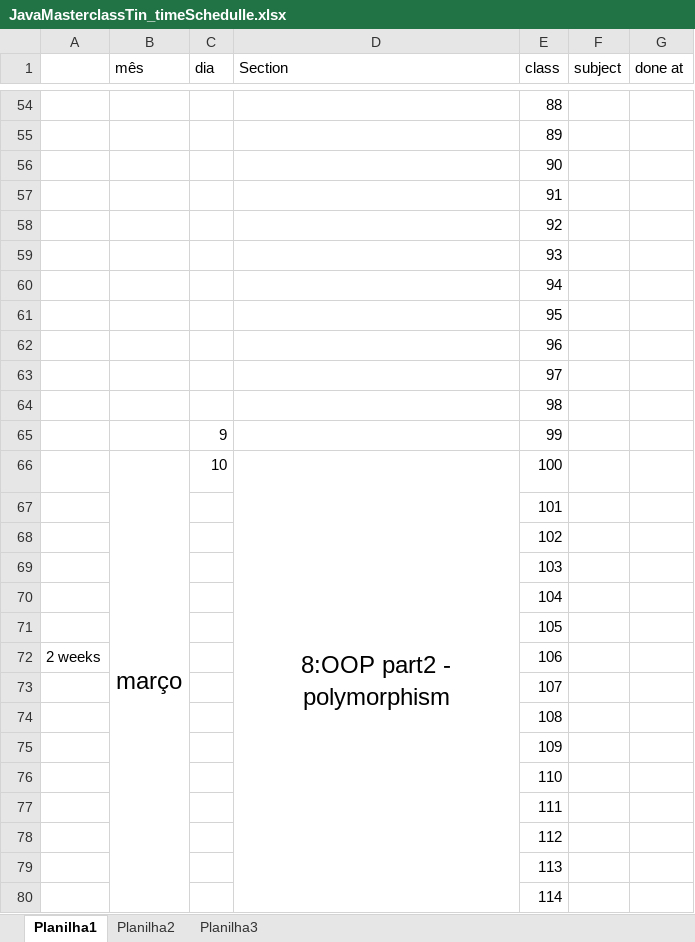
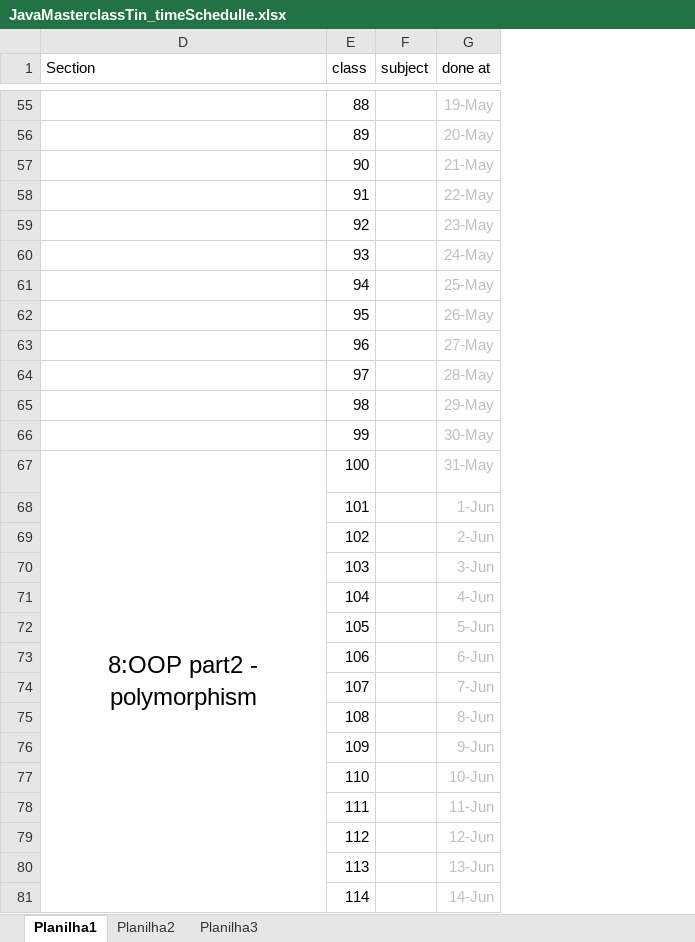
Before and after one commit to Henrique-Kriguer/Java_Tin, an Excel workbook: JavaMasterclassTin_timeSchedulle.xlsx, sheet Planilha1, drawn as a sheet; only a part is shown, gaps mark what is left out; values as stored, in another font and other column widths than the file's, no borders; removed rows and columns are numbered as before the commit, all else as after; the diff covers the shown part only; the diff names each change by its address in the sheet, - before the commit and + after, or states it on an @@ line.

```diff
--- a/JavaMasterclassTin_timeSchedulle.xlsx (sheet Planilha1)
+++ b/JavaMasterclassTin_timeSchedulle.xlsx (sheet Planilha1)
@@ column A hidden, row 72: 2 weeks @@
@@ column B (mês) hidden, row 66: março @@
@@ column C (dia) hidden, rows 65-66: 9 | 10 @@
-G55 (done at): (empty)
+G55 (done at): 19-May
-G56 (done at): (empty)
+G56 (done at): 20-May
-G57 (done at): (empty)
+G57 (done at): 21-May
-G58 (done at): (empty)
+G58 (done at): 22-May
-G59 (done at): (empty)
+G59 (done at): 23-May
-G60 (done at): (empty)
+G60 (done at): 24-May
-G61 (done at): (empty)
+G61 (done at): 25-May
-G62 (done at): (empty)
+G62 (done at): 26-May
-G63 (done at): (empty)
+G63 (done at): 27-May
-G64 (done at): (empty)
+G64 (done at): 28-May
-G65 (done at): (empty)
+G65 (done at): 29-May
-G66 (done at): (empty)
+G66 (done at): 30-May
-G67 (done at): (empty)
+G67 (done at): 31-May
-G68 (done at): (empty)
+G68 (done at): 1-Jun
-G69 (done at): (empty)
+G69 (done at): 2-Jun
-G70 (done at): (empty)
+G70 (done at): 3-Jun
-G71 (done at): (empty)
+G71 (done at): 4-Jun
-G72 (done at): (empty)
+G72 (done at): 5-Jun
-G73 (done at): (empty)
+G73 (done at): 6-Jun
-G74 (done at): (empty)
+G74 (done at): 7-Jun
-G75 (done at): (empty)
+G75 (done at): 8-Jun
-G76 (done at): (empty)
+G76 (done at): 9-Jun
-G77 (done at): (empty)
+G77 (done at): 10-Jun
-G78 (done at): (empty)
+G78 (done at): 11-Jun
-G79 (done at): (empty)
+G79 (done at): 12-Jun
-G80 (done at): (empty)
+G80 (done at): 13-Jun
-G81 (done at): (empty)
+G81 (done at): 14-Jun
```
Also changed, not shown: 1 added row and 408 edited cells elsewhere in this sheet, 3 other files.
